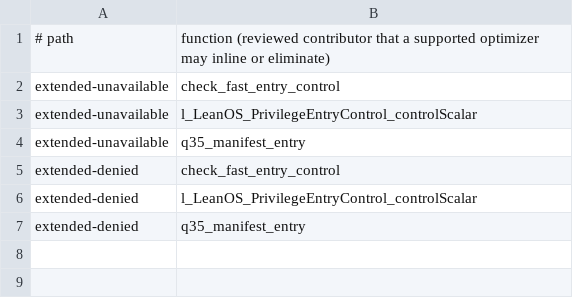
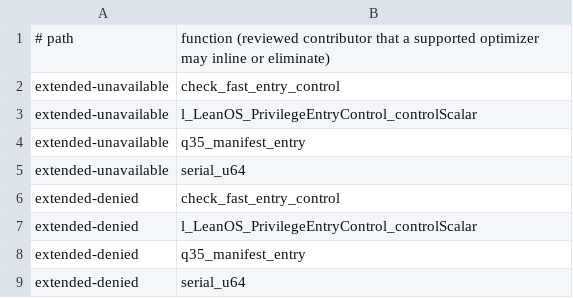
Before and after one commit to namvdo/leanos, a TSV file: scripts/entry-stack-extended-optimizer-optional.tsv, drawn as a sheet.

```diff
--- a/scripts/entry-stack-extended-optimizer-optional.tsv
+++ b/scripts/entry-stack-extended-optimizer-optional.tsv
@@ -4,2 +4,3 @@ extended-unavailable	l_LeanOS_PrivilegeEntryControl_controlScalar
 extended-unavailable	q35_manifest_entry
+extended-unavailable	serial_u64
 extended-denied	check_fast_entry_control
@@ -7 +8,2 @@ extended-denied	l_LeanOS_PrivilegeEntryControl_controlScalar
 extended-denied	q35_manifest_entry
+extended-denied	serial_u64
```
Also changed, not shown: scripts/emulator-evidence-matrix.tsv, scripts/entry-stack-callgraph.tsv, 24 other files.
